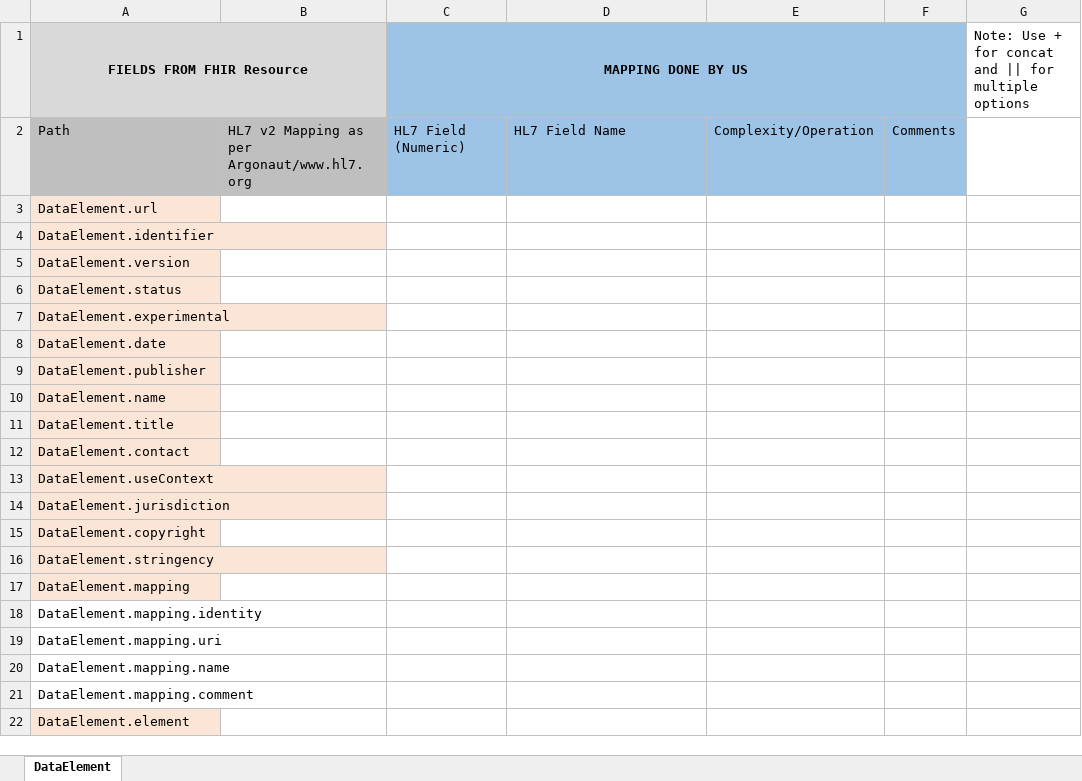
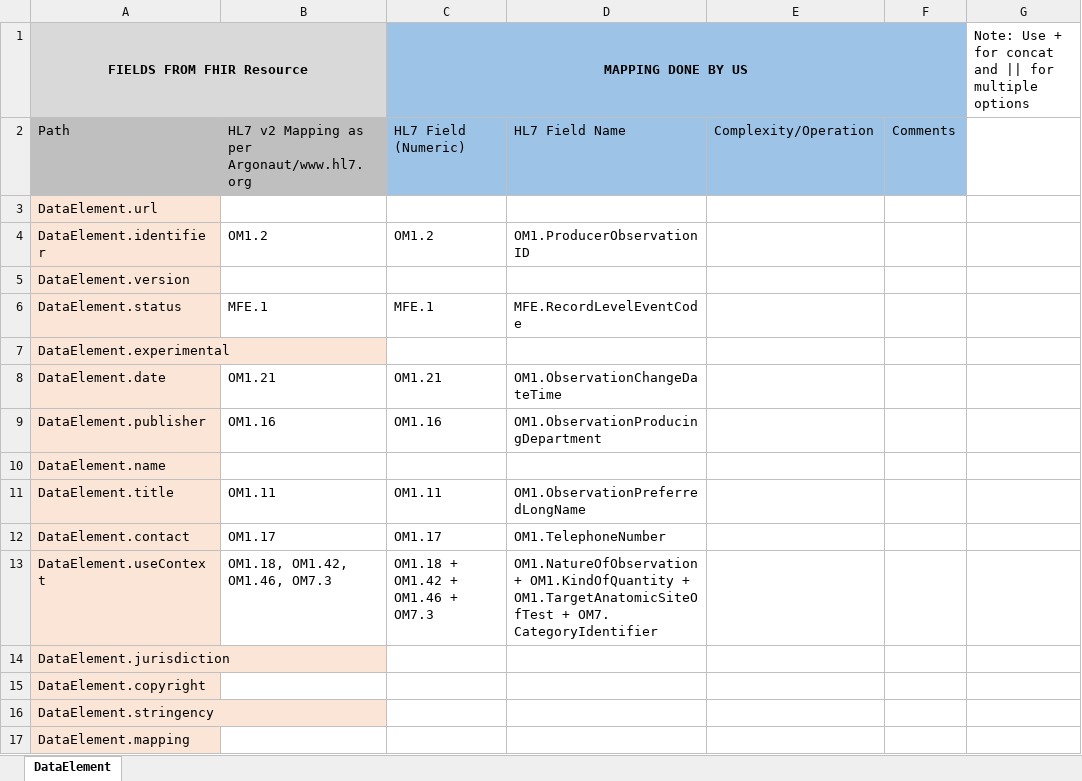
Before and after one commit to Project75/documents, an Excel workbook: Profile_DataElement.xlsx, sheet DataElement, drawn as a sheet; only a part is shown; the shorter side is filled out with more unchanged rows; values as stored, in another font and other column widths than the file's, no borders; the diff names each change by its address in the sheet, - before the commit and + after, or states it on an @@ line.

Commit message:
Add files via upload

```diff
--- a/Profile_DataElement.xlsx (sheet DataElement)
+++ b/Profile_DataElement.xlsx (sheet DataElement)
-B4: (empty)
+B4: OM1.2
-C4 (MAPPING DONE BY US): (empty)
+C4 (MAPPING DONE BY US): OM1.2
-D4: (empty)
+D4: OM1.ProducerObservation ID
-B6: (empty)
+B6: MFE.1
-C6 (MAPPING DONE BY US): (empty)
+C6 (MAPPING DONE BY US): MFE.1
-D6: (empty)
+D6: MFE.RecordLevelEventCode
-B8: (empty)
+B8: OM1.21
-C8 (MAPPING DONE BY US): (empty)
+C8 (MAPPING DONE BY US): OM1.21
-D8: (empty)
+D8: OM1.ObservationChangeDateTime
-B9: (empty)
+B9: OM1.16
-C9 (MAPPING DONE BY US): (empty)
+C9 (MAPPING DONE BY US): OM1.16
-D9: (empty)
+D9: OM1.ObservationProducingDepartment
-B11: (empty)
+B11: OM1.11
-C11 (MAPPING DONE BY US): (empty)
+C11 (MAPPING DONE BY US): OM1.11
-D11: (empty)
+D11: OM1.ObservationPreferredLongName
-B12: (empty)
+B12: OM1.17
-C12 (MAPPING DONE BY US): (empty)
+C12 (MAPPING DONE BY US): OM1.17
-D12: (empty)
+D12: OM1.TelephoneNumber
-B13: (empty)
+B13: OM1.18, OM1.42, OM1.46, OM7.3
-C13 (MAPPING DONE BY US): (empty)
+C13 (MAPPING DONE BY US): OM1.18 + OM1.42 + OM1.46 + OM7.3
-D13: (empty)
+D13: OM1.NatureOfObservation + OM1.KindOfQuantity + OM1.TargetAnatomicSiteOfTest + OM7. CategoryIdentifier
```
